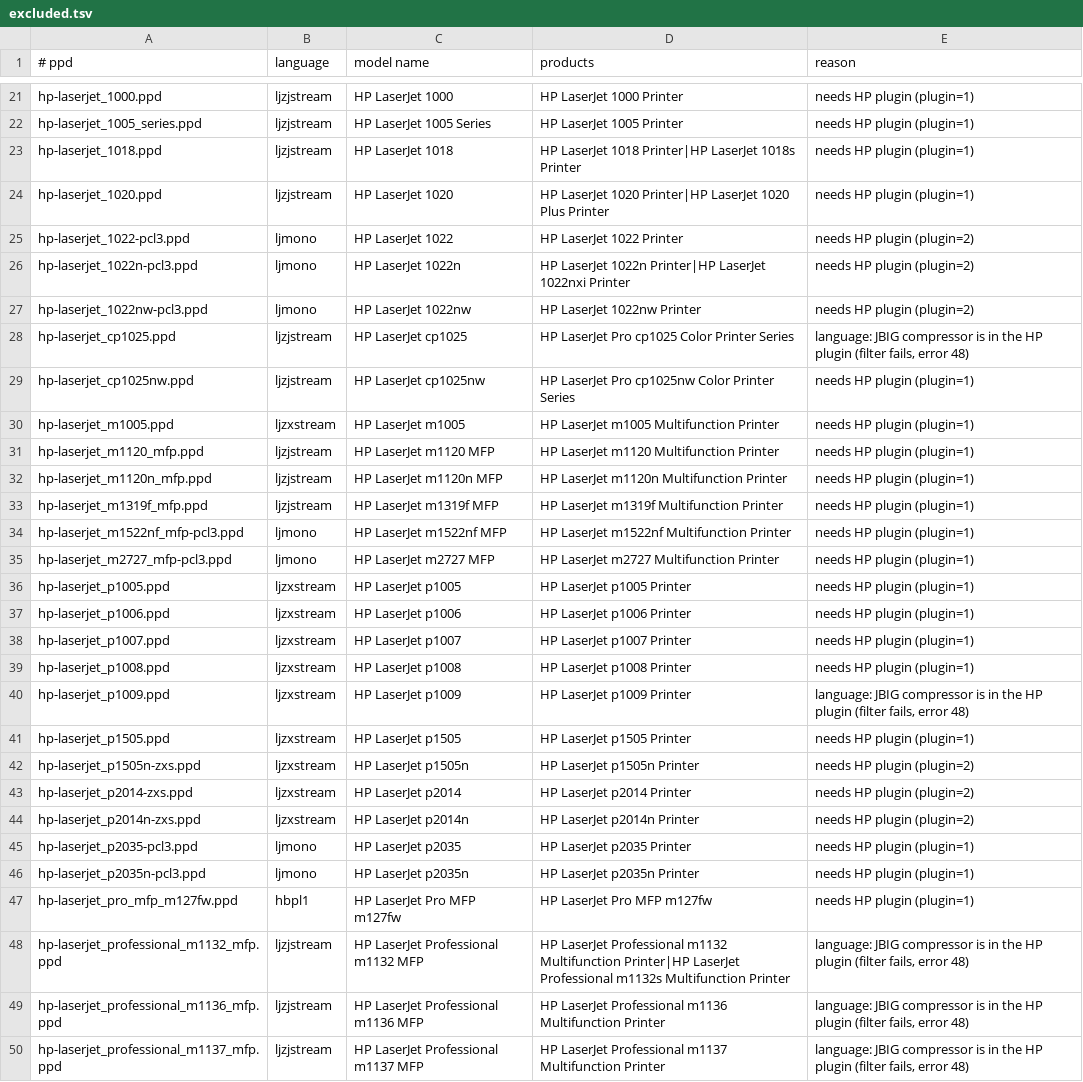
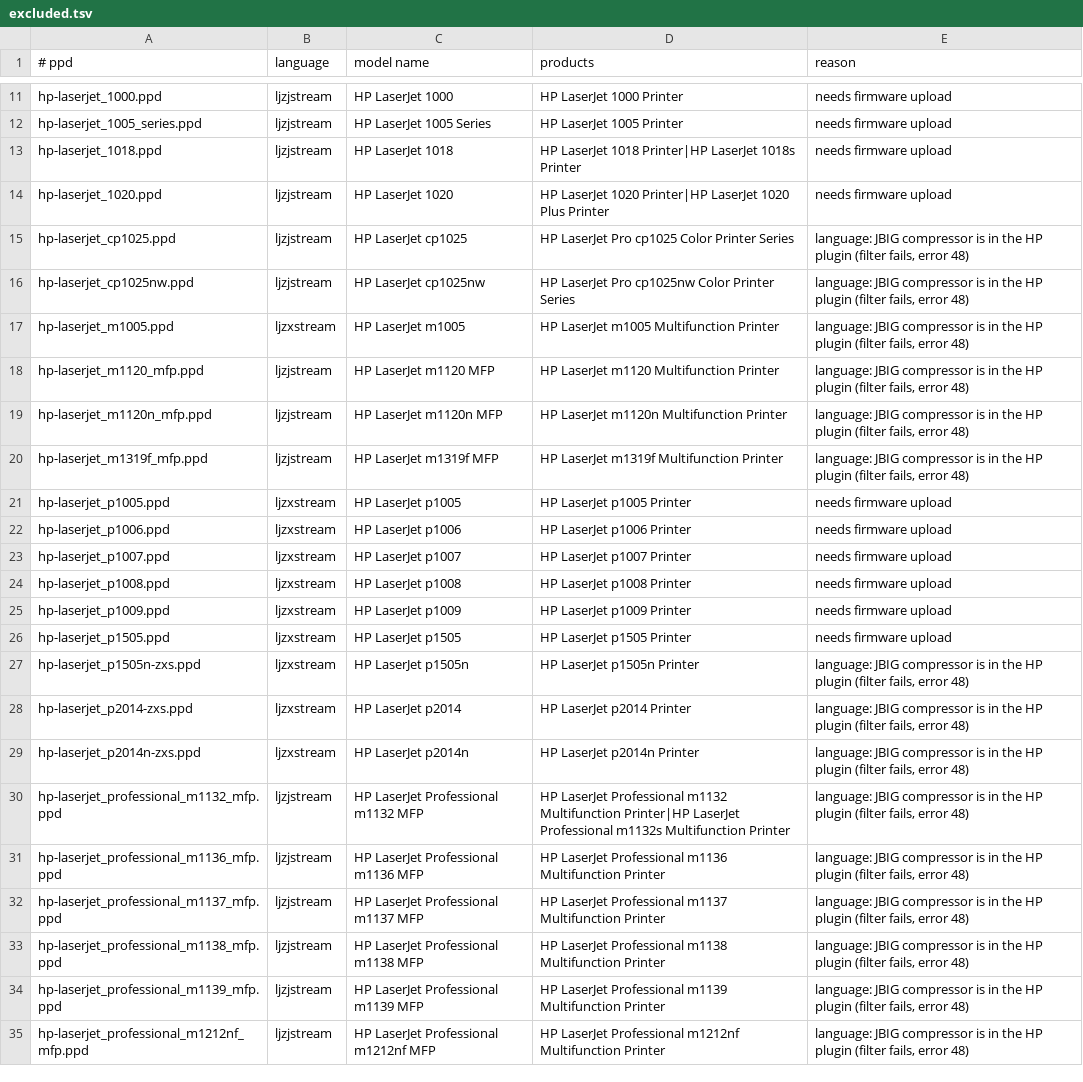
Before and after one commit to gamunu/hpcups-macos, a TSV file: ppd/hplip/excluded.tsv, drawn as a sheet; only a part is shown, gaps mark what is left out; the shorter side is filled out with more unchanged rows; removed rows and columns are numbered as before the commit, all else as after; the diff covers the shown part only; the diff names each change by its address in the sheet, - before the commit and + after, or states it on an @@ line.

Commit message:
feat(ppd): keep models whose plugin need is scan or speed only
The select step dropped every model with plugin=1 or plugin=2 in
models.dat, 46 PPD files. models.dat sets those flags for scanner and
fax libraries and for faster printing too, so most of the models print
fine without the plugin.

The print path loads the plugin in two places: ModeJbig (ZJS and ZX
stream, still left out through LANGUAGES) and ModeJpeg's optional Taos
compressor, which falls back to JPEG. The sihp*.dl firmware files for
the LaserJet 1000/1005/1018/1020/P1005-P1008/P1505 need an upload
before each job, so models with fw-download=True are excluded as
"needs firmware upload" instead.

18 PPDs come back: DeskJet 2800/4200/4900, LaserJet 1022 and P2035
families, M1522nf, M2727, Color LaserJet CM1312 and CM2320 MFPs, and
the M127fw and M176n (PCLm). Each one was run through build/hpcups and
wrote a page with no plugin error. 796 PPDs are installed, 64 left out.

Signed-off-by: Gamunu Balagalla <gamunu.balagalla@gmail.com>

```diff
--- a/ppd/hplip/excluded.tsv
+++ b/ppd/hplip/excluded.tsv
-E11:E14 (reason): needs HP plugin (plugin=1)
+E11:E14 (reason): needs firmware upload
-row 25: hp-laserjet_1022-pcl3.ppd | ljmono | HP LaserJet 1022 | HP LaserJet 1022 Printer | needs HP plugin (plugin=2)
-row 26: hp-laserjet_1022n-pcl3.ppd | ljmono | HP LaserJet 1022n | HP LaserJet 1022n Printer|HP LaserJet 1022nxi Printer | needs HP plugin (plugin=2)
-row 27: hp-laserjet_1022nw-pcl3.ppd | ljmono | HP LaserJet 1022nw | HP LaserJet 1022nw Printer | needs HP plugin (plugin=2)
-E16:E20 (reason): needs HP plugin (plugin=1)
+E16:E20 (reason): language: JBIG compressor is in the HP plugin (filter fails, error 48)
-row 34: hp-laserjet_m1522nf_mfp-pcl3.ppd | ljmono | HP LaserJet m1522nf MFP | HP LaserJet m1522nf Multifunction Printer | needs HP plugin (plugin=1)
-row 35: hp-laserjet_m2727_mfp-pcl3.ppd | ljmono | HP LaserJet m2727 MFP | HP LaserJet m2727 Multifunction Printer | needs HP plugin (plugin=1)
-E21:E24 (reason): needs HP plugin (plugin=1)
+E21:E24 (reason): needs firmware upload
-E25 (reason): language: JBIG compressor is in the HP plugin (filter fails, error 48)
+E25 (reason): needs firmware upload
-E26 (reason): needs HP plugin (plugin=1)
+E26 (reason): needs firmware upload
-E27:E29 (reason): needs HP plugin (plugin=2)
+E27:E29 (reason): language: JBIG compressor is in the HP plugin (filter fails, error 48)
-row 45: hp-laserjet_p2035-pcl3.ppd | ljmono | HP LaserJet p2035 | HP LaserJet p2035 Printer | needs HP plugin (plugin=1)
-row 46: hp-laserjet_p2035n-pcl3.ppd | ljmono | HP LaserJet p2035n | HP LaserJet p2035n Printer | needs HP plugin (plugin=1)
-row 47: hp-laserjet_pro_mfp_m127fw.ppd | hbpl1 | HP LaserJet Pro MFP m127fw | HP LaserJet Pro MFP m127fw | needs HP plugin (plugin=1)
```
Also changed, not shown: 10 removed rows and 14 edited cells elsewhere in this file, ppd/hplip/manifest.tsv, 21 other files.
